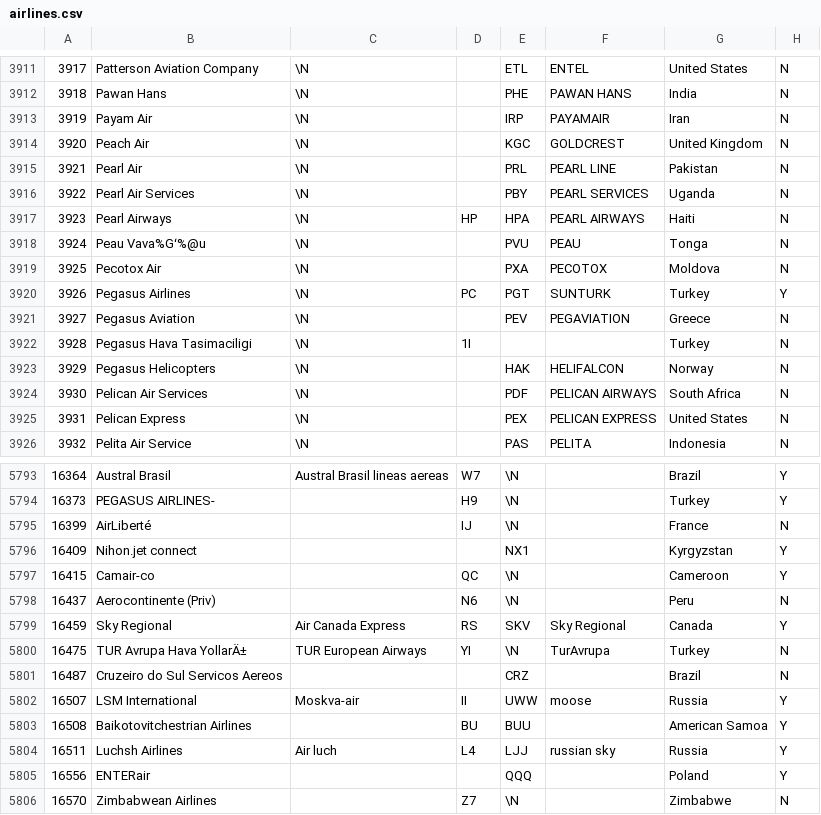
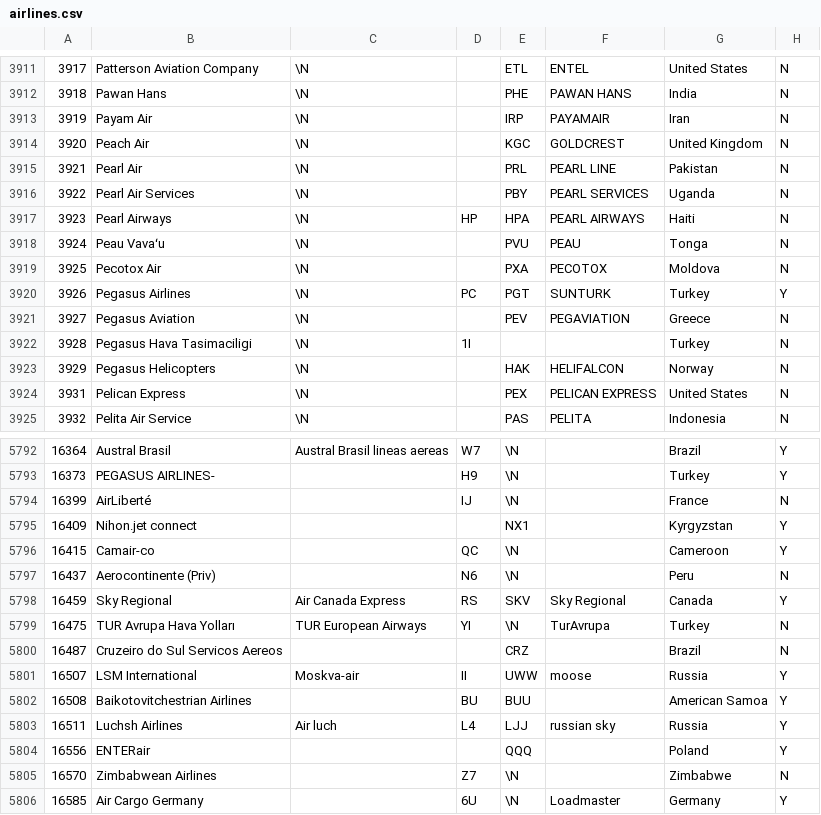
Before and after one commit to MarsLuay/CheapestFlightPicker, a CSV file: workspace/app/data/airlines.csv, drawn as a sheet; only a part is shown, gaps mark what is left out; the shorter side is filled out with more unchanged rows; removed rows and columns are numbered as before the commit, all else as after; the diff names each change by its address in the sheet, - before the commit and + after, or states it on an @@ line.

```diff
--- a/workspace/app/data/airlines.csv
+++ b/workspace/app/data/airlines.csv
-B3918: Peau Vava%Gʻ%@u
+B3918: Peau Vavaʻu
-row 3924: 3930 | Pelican Air Services | \N |  | PDF | PELICAN AIRWAYS | South Africa | N
-B5799: TUR Avrupa Hava YollarÄ±
+B5799: TUR Avrupa Hava Yolları
```
Also changed, not shown: 10 other files.
